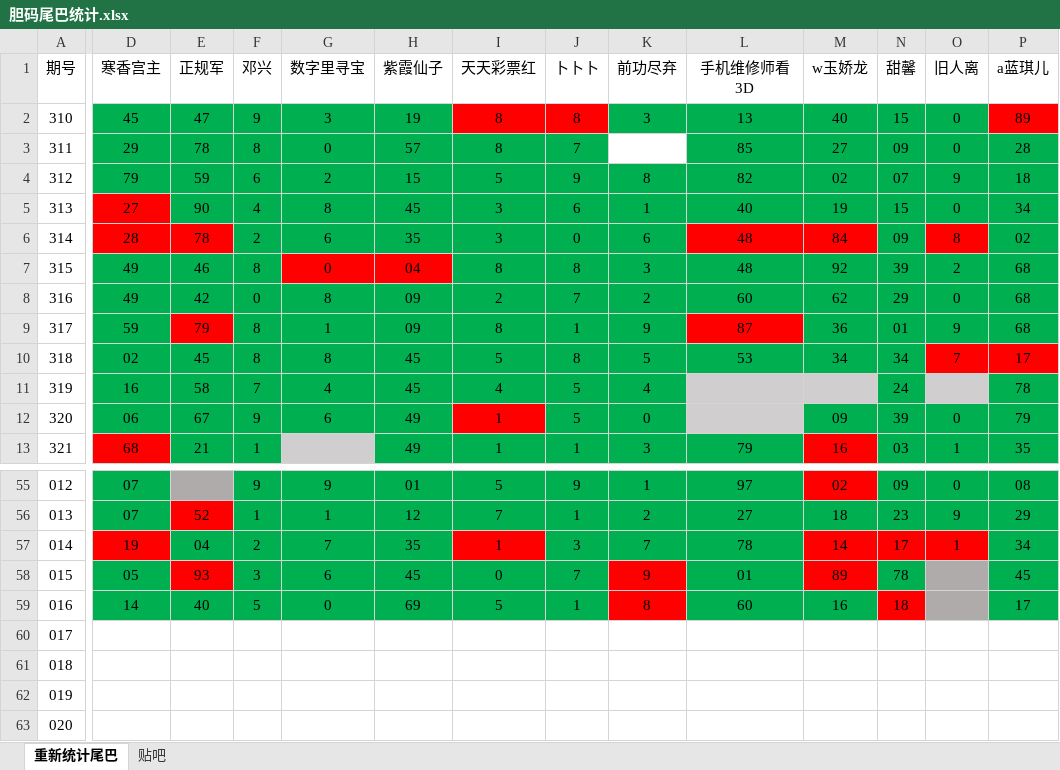
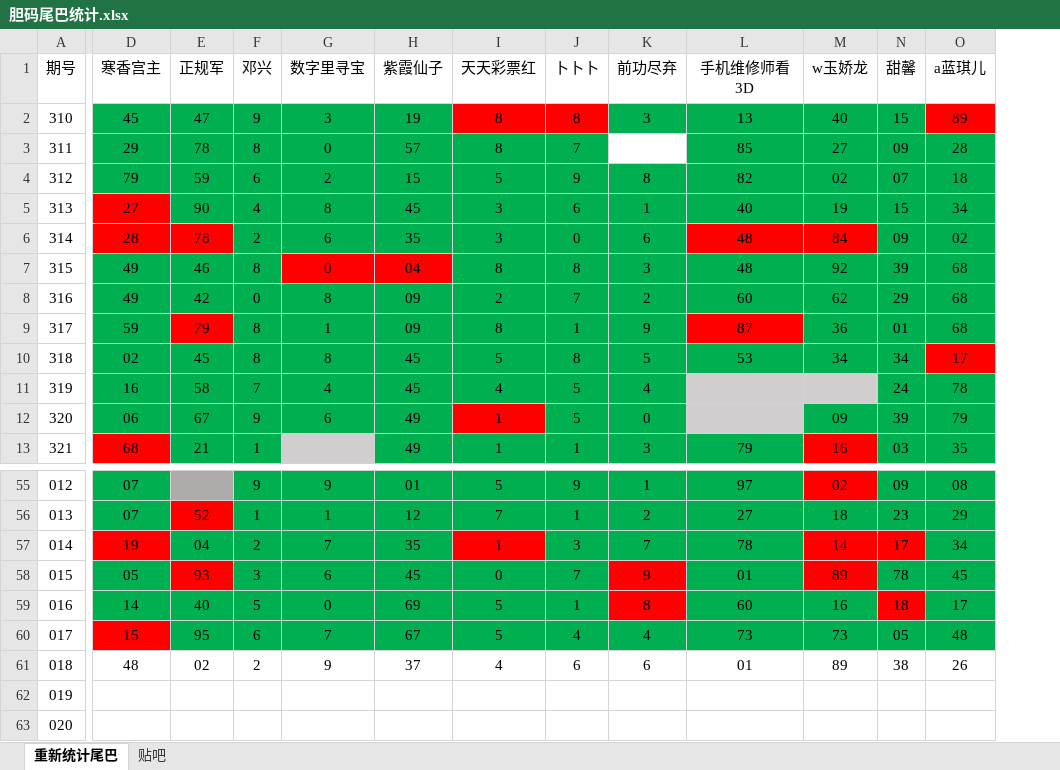
Before and after one commit to huahua495/Third3DOpenNums, an Excel workbook: src/lottery/third3d/胆码尾巴统计.xlsx, sheet 重新统计尾巴, drawn as a sheet; only a part is shown, gaps mark what is left out; values as stored, in another font and other column widths than the file's, no borders; removed rows and columns are numbered as before the commit, all else as after; the diff covers the shown part only; the diff names each change by its address in the sheet, - before the commit and + after, or states it on an @@ line.

```diff
--- a/src/lottery/third3d/胆码尾巴统计.xlsx (sheet 重新统计尾巴)
+++ b/src/lottery/third3d/胆码尾巴统计.xlsx (sheet 重新统计尾巴)
-column O (旧人离), rows 2-13: 0 | 0 | 9 | 0 | 8 | 2 | 0 | 9 | 7 |  | 0 | 1; rows 55-57: 0 | 9 | 1
-D60 (寒香宫主): (empty)
+D60 (寒香宫主): 15
-D60 fill: none
+D60 fill: #FF0000
-E60 (正规军): (empty)
+E60 (正规军): 95
-E60:N60 fill: none
+E60:N60 fill: #00B050
-F60 (邓兴): (empty)
+F60 (邓兴): 6
-G60 (数字里寻宝): (empty)
+G60 (数字里寻宝): 7
-H60 (紫霞仙子): (empty)
+H60 (紫霞仙子): 67
-I60 (天天彩票红): (empty)
+I60 (天天彩票红): 5
-J60 (卜卜卜): (empty)
+J60 (卜卜卜): 4
-K60 (前功尽弃): (empty)
+K60 (前功尽弃): 4
-L60 (手机维修师看3D): (empty)
+L60 (手机维修师看3D): 73
-M60 (w玉娇龙): (empty)
+M60 (w玉娇龙): 73
-N60 (甜馨): (empty)
+N60 (甜馨): 05
-O60 (a蓝琪儿): (empty)
+O60 (a蓝琪儿): 48
-O60 fill: none
+O60 fill: #00B050
-D61 (寒香宫主): (empty)
+D61 (寒香宫主): 48
-E61 (正规军): (empty)
+E61 (正规军): 02
-F61 (邓兴): (empty)
+F61 (邓兴): 2
-G61 (数字里寻宝): (empty)
+G61 (数字里寻宝): 9
-H61 (紫霞仙子): (empty)
+H61 (紫霞仙子): 37
-I61 (天天彩票红): (empty)
+I61 (天天彩票红): 4
-J61 (卜卜卜): (empty)
+J61 (卜卜卜): 6
-K61 (前功尽弃): (empty)
+K61 (前功尽弃): 6
-L61 (手机维修师看3D): (empty)
+L61 (手机维修师看3D): 01
-M61 (w玉娇龙): (empty)
+M61 (w玉娇龙): 89
-N61 (甜馨): (empty)
+N61 (甜馨): 38
-O61 (a蓝琪儿): (empty)
+O61 (a蓝琪儿): 26
```
Also changed, not shown: 12 edited cells and cell formats elsewhere in this sheet, sheet 贴吧, 1 other file.
